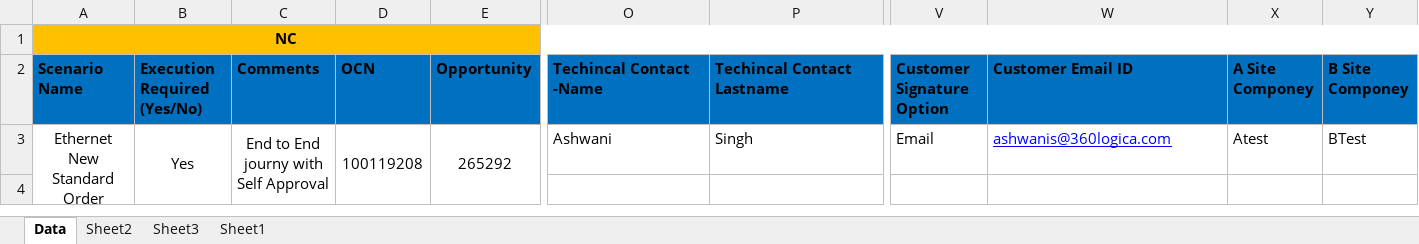
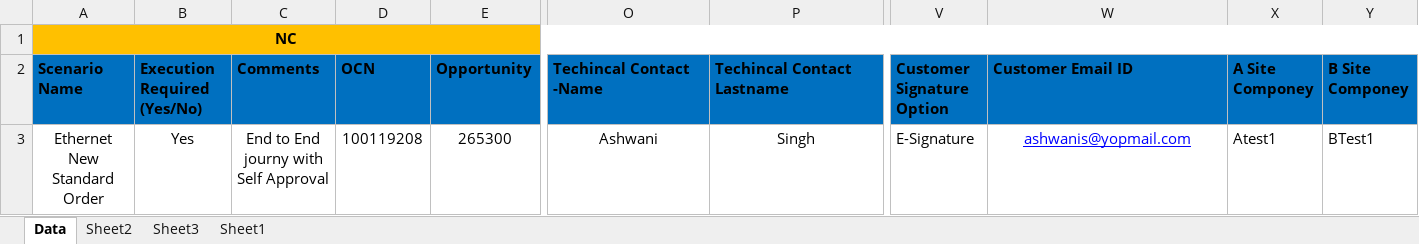
Before and after one commit to ashwani360/CPQ, an Excel workbook: src/Data/NewOrderStandard2.xlsx, sheet Data, drawn as a sheet; only a part is shown, gaps mark what is left out; values as stored, in another font and other column widths than the file's, no borders; rows hold the shown columns only; the diff covers the shown part only; the diff names each change by its address in the sheet, - before the commit and + after, or states it on an @@ line.

```diff
--- a/src/Data/NewOrderStandard2.xlsx (sheet Data)
+++ b/src/Data/NewOrderStandard2.xlsx (sheet Data)
-A3:A4 merged
-B3:B4 merged
-C3:C4 merged
-D3:D4 merged
-E3 (Opportunity): 265292
+E3 (Opportunity): 265300
-E3:E4 merged
-O3:P3 alignment: left
+O3:P3 alignment: center
-V3 (Customer Signature Option): Email
+V3 (Customer Signature Option): E-Signature
-W3 (Customer Email ID): ashwanis@360logica.com
+W3 (Customer Email ID): ashwanis@yopmail.com
-W3 alignment: left
+W3 alignment: center
-X3 (A Site Componey): Atest
+X3 (A Site Componey): Atest1
-Y3 (B Site Componey): BTest
+Y3 (B Site Componey): BTest1
-row 4: (empty)
```
Also changed, not shown: cell formats elsewhere in this sheet, src/Data/NewOrderStandard.xlsx, 49 other files.
